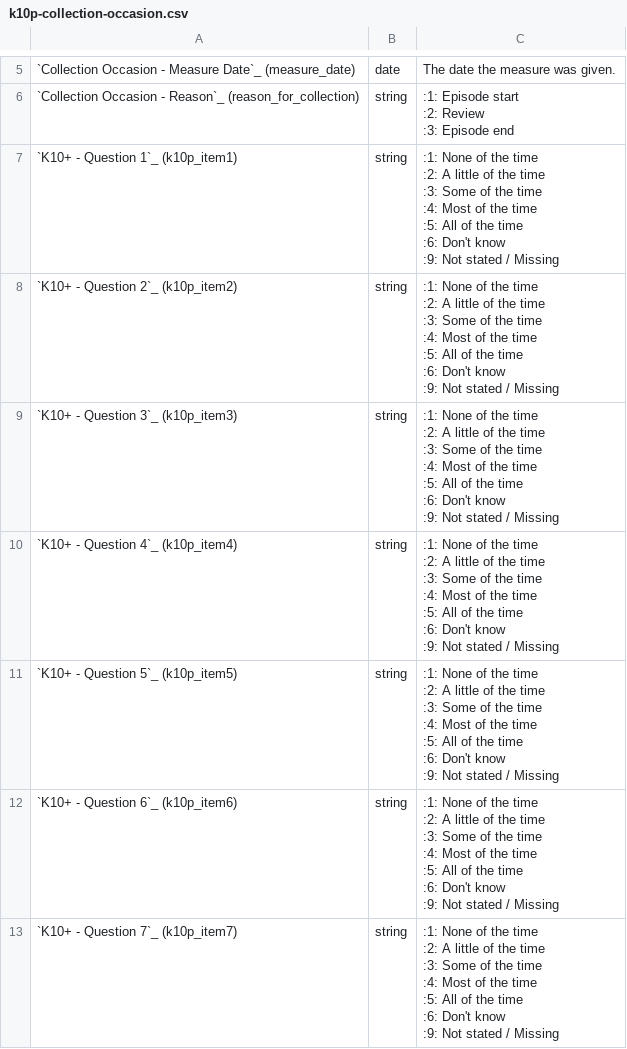
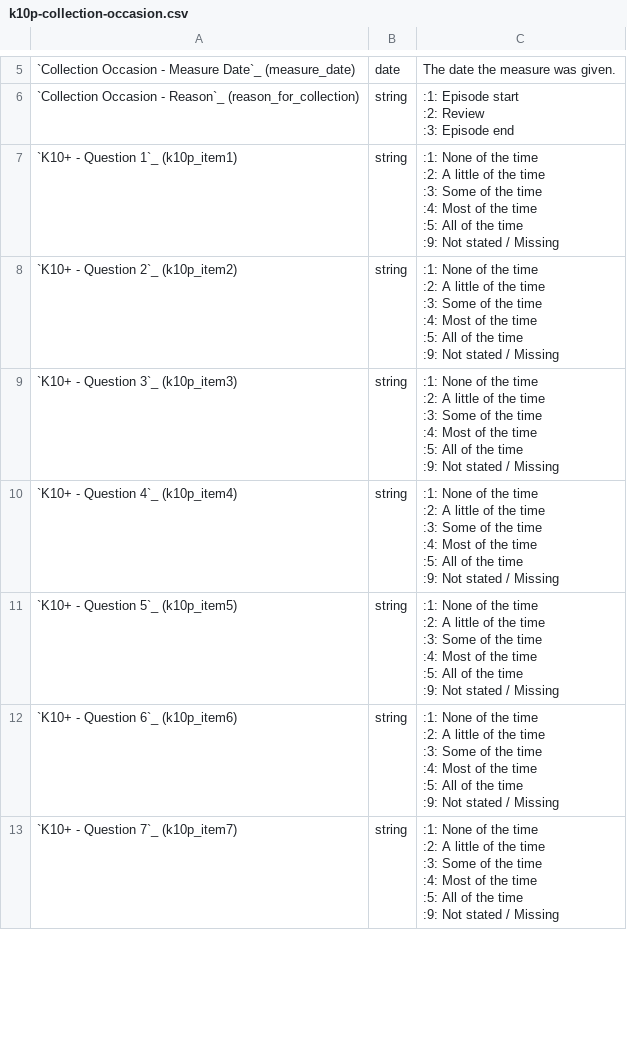
Before and after one commit to strategicdata/pmhc-mds-spec, a CSV file: doc/record/k10p-collection-occasion.csv, drawn as a sheet; only a part is shown, gaps mark what is left out; the diff covers the shown part only.

```diff
--- a/doc/record/k10p-collection-occasion.csv
+++ b/doc/record/k10p-collection-occasion.csv
@@ -18,64 +18,57 @@
 :3: Episode end"
-"`K10+ - Question 1`_ (k10p_item1)
-
-",string,":1: None of the time
-:2: A little of the time
-:3: Some of the time
-:4: Most of the time
-:5: All of the time
-:6: Don't know
-:9: Not stated / Missing"
-"`K10+ - Question 2`_ (k10p_item2)
-
-",string,":1: None of the time
-:2: A little of the time
-:3: Some of the time
-:4: Most of the time
-:5: All of the time
-:6: Don't know
-:9: Not stated / Missing"
-"`K10+ - Question 3`_ (k10p_item3)
-
-",string,":1: None of the time
-:2: A little of the time
-:3: Some of the time
-:4: Most of the time
-:5: All of the time
-:6: Don't know
-:9: Not stated / Missing"
-"`K10+ - Question 4`_ (k10p_item4)
-
-",string,":1: None of the time
-:2: A little of the time
-:3: Some of the time
-:4: Most of the time
-:5: All of the time
-:6: Don't know
-:9: Not stated / Missing"
-"`K10+ - Question 5`_ (k10p_item5)
-
-",string,":1: None of the time
-:2: A little of the time
-:3: Some of the time
-:4: Most of the time
-:5: All of the time
-:6: Don't know
-:9: Not stated / Missing"
-"`K10+ - Question 6`_ (k10p_item6)
-
-",string,":1: None of the time
-:2: A little of the time
-:3: Some of the time
-:4: Most of the time
-:5: All of the time
-:6: Don't know
-:9: Not stated / Missing"
-"`K10+ - Question 7`_ (k10p_item7)
-
-",string,":1: None of the time
-:2: A little of the time
-:3: Some of the time
-:4: Most of the time
-:5: All of the time
-:6: Don't know
-:9: Not stated / Missing"
+"`K10+ - Question 1`_ (k10p_item1)
+
+",string,":1: None of the time
+:2: A little of the time
+:3: Some of the time
+:4: Most of the time
+:5: All of the time
+:9: Not stated / Missing"
+"`K10+ - Question 2`_ (k10p_item2)
+
+",string,":1: None of the time
+:2: A little of the time
+:3: Some of the time
+:4: Most of the time
+:5: All of the time
+:9: Not stated / Missing"
+"`K10+ - Question 3`_ (k10p_item3)
+
+",string,":1: None of the time
+:2: A little of the time
+:3: Some of the time
+:4: Most of the time
+:5: All of the time
+:9: Not stated / Missing"
+"`K10+ - Question 4`_ (k10p_item4)
+
+",string,":1: None of the time
+:2: A little of the time
+:3: Some of the time
+:4: Most of the time
+:5: All of the time
+:9: Not stated / Missing"
+"`K10+ - Question 5`_ (k10p_item5)
+
+",string,":1: None of the time
+:2: A little of the time
+:3: Some of the time
+:4: Most of the time
+:5: All of the time
+:9: Not stated / Missing"
+"`K10+ - Question 6`_ (k10p_item6)
+
+",string,":1: None of the time
+:2: A little of the time
+:3: Some of the time
+:4: Most of the time
+:5: All of the time
+:9: Not stated / Missing"
+"`K10+ - Question 7`_ (k10p_item7)
+
+",string,":1: None of the time
+:2: A little of the time
+:3: Some of the time
+:4: Most of the time
+:5: All of the time
+:9: Not stated / Missing"
```
Also changed, not shown: 4 edited cells elsewhere in this file, doc/record/k5-collection-occasion.csv, 1 other file.
